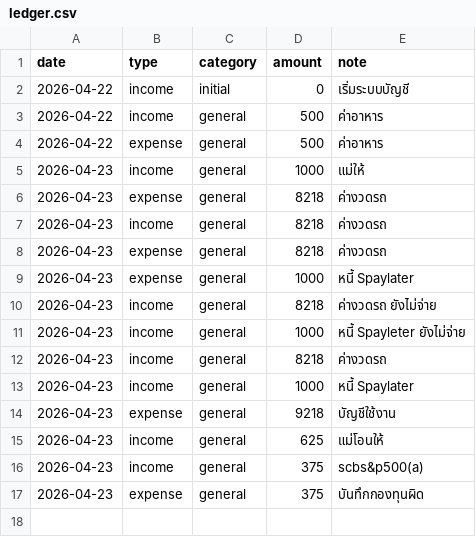
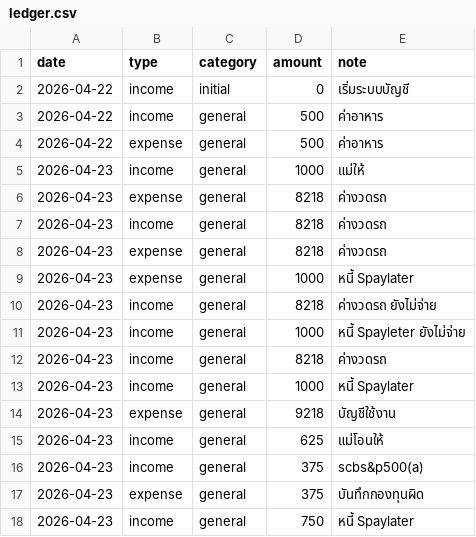
Before and after one commit to BenLaderan/ben-finances-, a CSV file: finances/ledger.csv, drawn as a sheet.

Commit message:
ledger: income 750 หนี้ Spaylater

```diff
--- a/finances/ledger.csv
+++ b/finances/ledger.csv
@@ -17 +17,2 @@ date,type,category,amount,note
 2026-04-23,expense,general,375,บันทึกกองทุนผิด
+2026-04-23,income,general,750,หนี้ Spaylater
```
